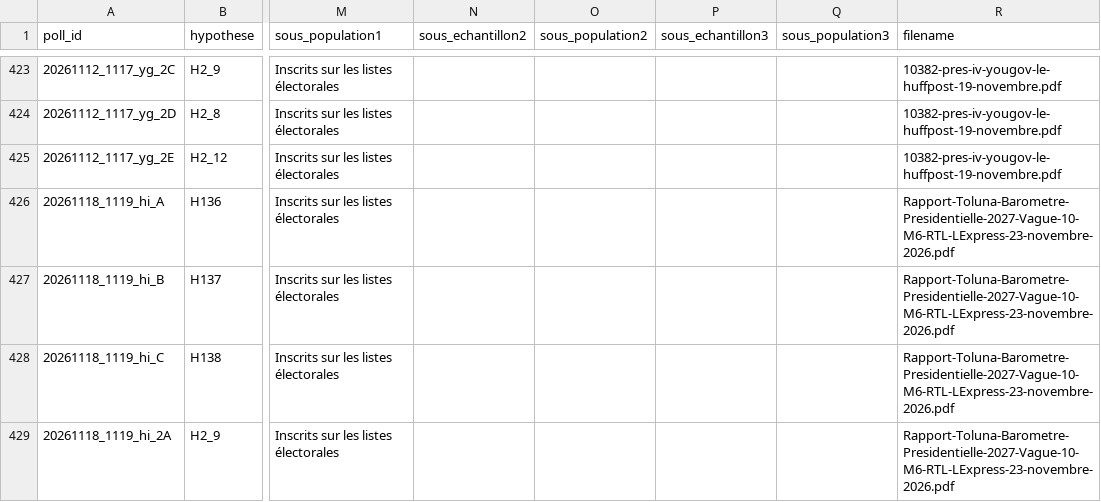
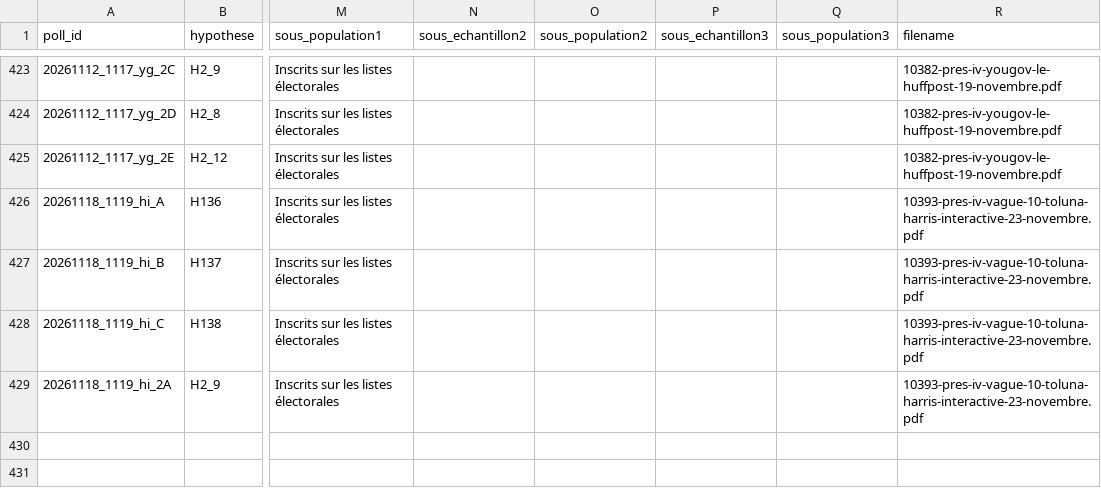
Before and after one commit to EnzoSim/rolling-2027, a CSV file: polls.csv, drawn as a sheet; only a part is shown, gaps mark what is left out; the diff names each change by its address in the sheet, - before the commit and + after, or states it on an @@ line.

```diff
--- a/polls.csv
+++ b/polls.csv
-R426:R429 (filename): Rapport-Toluna-Barometre-Presidentielle-2027-Vague-10-M6-RTL-LExpress-23-novembre-2026.pdf
+R426:R429 (filename): 10393-pres-iv-vague-10-toluna-harris-interactive-23-novembre.pdf
```
